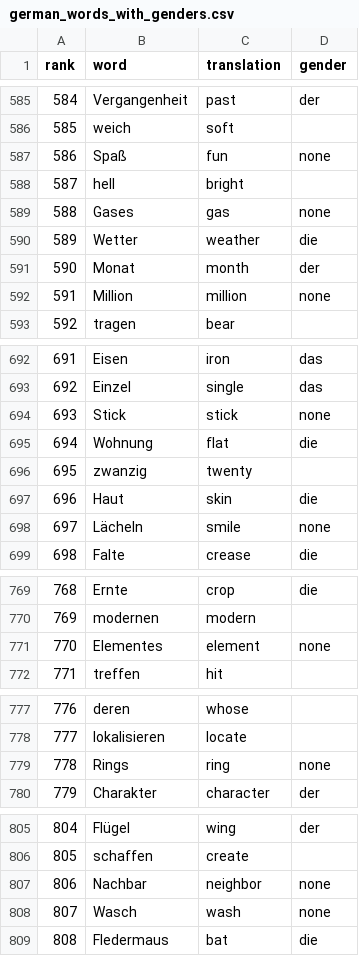
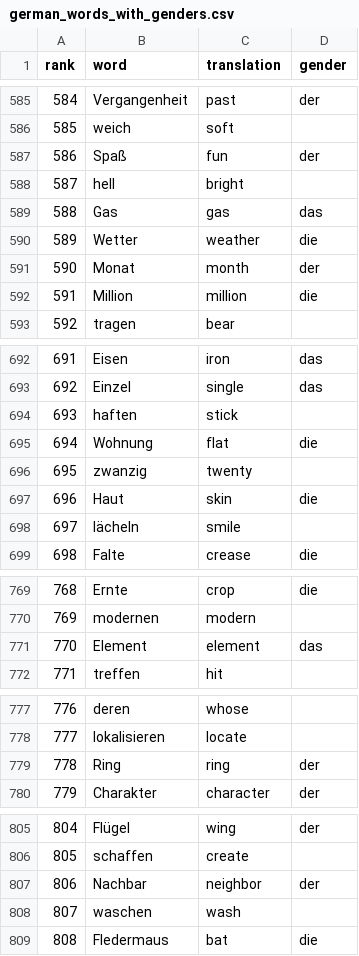
Before and after one commit to Finbarrochoward/thousand_challenge, a CSV file: translation_config/german_words_with_genders.csv, drawn as a sheet; only a part is shown, gaps mark what is left out; the diff covers the shown part only.

```diff
--- a/translation_config/german_words_with_genders.csv
+++ b/translation_config/german_words_with_genders.csv
@@ -586,8 +586,8 @@ rank,word,translation,gender
 585,weich,soft,
-586,Spaß,fun,none
+586,Spaß,fun,der
 587,hell,bright,
-588,Gases,gas,none
+588,Gas,gas,das
 589,Wetter,weather,die
 590,Monat,month,der
-591,Million,million,none
+591,Million,million,die
 592,tragen,bear,
@@ -693,3 +693,3 @@ rank,word,translation,gender
 692,Einzel,single,das
-693,Stick,stick,none
+693,haften,stick,
 694,Wohnung,flat,die
@@ -697,3 +697,3 @@ rank,word,translation,gender
 696,Haut,skin,die
-697,Lächeln,smile,none
+697,lächeln,smile,
 698,Falte,crease,die
@@ -770,3 +770,3 @@ rank,word,translation,gender
 769,modernen,modern,
-770,Elementes,element,none
+770,Element,element,das
 771,treffen,hit,
@@ -778,3 +778,3 @@ rank,word,translation,gender
 777,lokalisieren,locate,
-778,Rings,ring,none
+778,Ring,ring,der
 779,Charakter,character,der
@@ -806,4 +806,4 @@ rank,word,translation,gender
 805,schaffen,create,
-806,Nachbar,neighbor,none
-807,Wasch,wash,none
+806,Nachbar,neighbor,der
+807,waschen,wash,
 808,Fledermaus,bat,die
```
Also changed, not shown: 17 edited cells elsewhere in this file, 12 other files.
